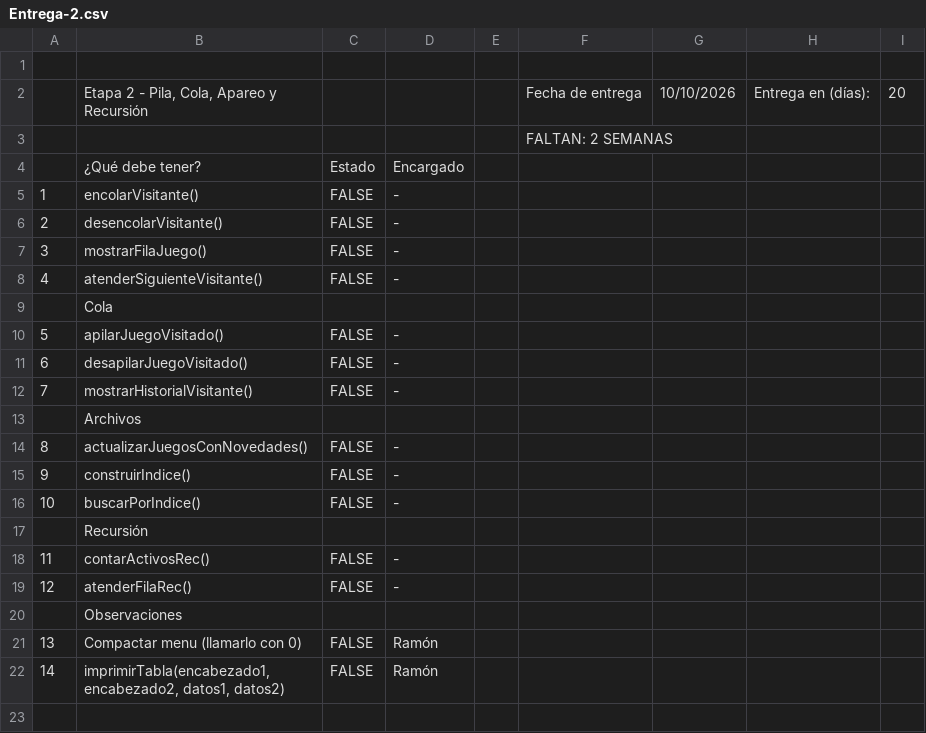
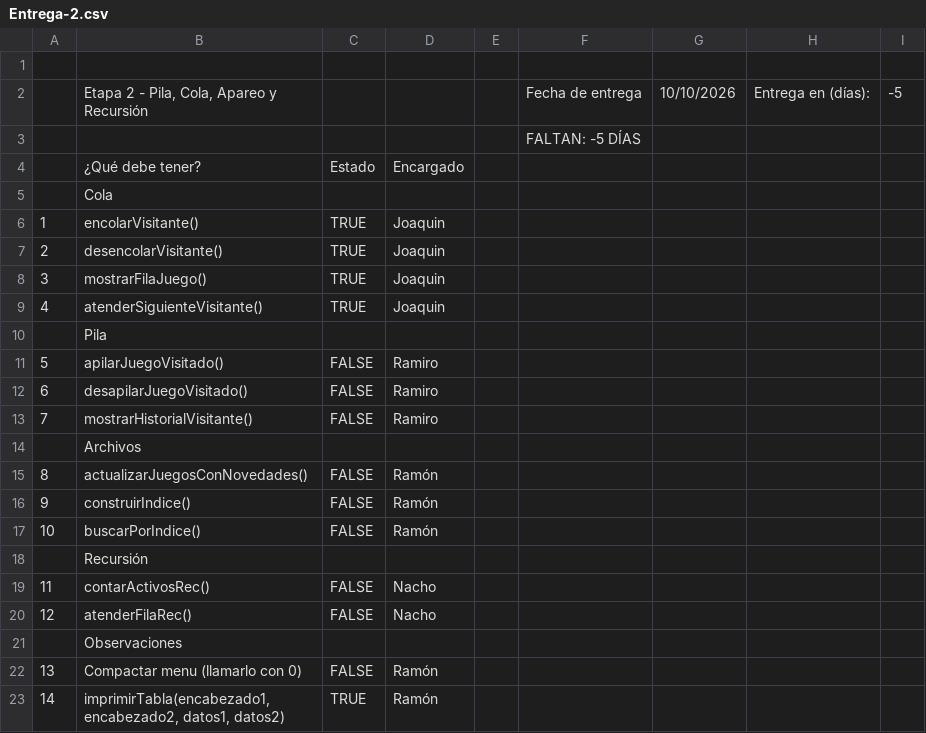
Before and after one commit to RamonEnProceso/TP-Integrador-Algoritmos-2026, a CSV file: docs/CSVs/Entrega-2.csv, drawn as a sheet.

Commit message:
feat: Actualizar planilla

```diff
--- a/docs/CSVs/Entrega-2.csv
+++ b/docs/CSVs/Entrega-2.csv
@@ -1,22 +1,23 @@
 ,,,,,,,,
-,"Etapa 2 - Pila, Cola, Apareo y Recursión",,,,Fecha de entrega,10/10/2026,Entrega en (días):,20
-,,,,,FALTAN: 2 SEMANAS,,,
+,"Etapa 2 - Pila, Cola, Apareo y Recursión",,,,Fecha de entrega,10/10/2026,Entrega en (días):,-5
+,,,,,FALTAN: -5 DÍAS,,,
 ,¿Qué debe tener?,Estado,Encargado,,,,,
-1,encolarVisitante(),FALSE,-,,,,,
-2,desencolarVisitante(),FALSE,-,,,,,
-3,mostrarFilaJuego(),FALSE,-,,,,,
-4,atenderSiguienteVisitante(),FALSE,-,,,,,
 ,Cola,,,,,,,
-5,apilarJuegoVisitado(),FALSE,-,,,,,
-6,desapilarJuegoVisitado(),FALSE,-,,,,,
-7,mostrarHistorialVisitante(),FALSE,-,,,,,
+1,encolarVisitante(),TRUE,Joaquin,,,,,
+2,desencolarVisitante(),TRUE,Joaquin,,,,,
+3,mostrarFilaJuego(),TRUE,Joaquin,,,,,
+4,atenderSiguienteVisitante(),TRUE,Joaquin,,,,,
+,Pila,,,,,,,
+5,apilarJuegoVisitado(),FALSE,Ramiro,,,,,
+6,desapilarJuegoVisitado(),FALSE,Ramiro,,,,,
+7,mostrarHistorialVisitante(),FALSE,Ramiro,,,,,
 ,Archivos,,,,,,,
-8,actualizarJuegosConNovedades(),FALSE,-,,,,,
-9,construirIndice(),FALSE,-,,,,,
-10,buscarPorIndice(),FALSE,-,,,,,
+8,actualizarJuegosConNovedades(),FALSE,Ramón,,,,,
+9,construirIndice(),FALSE,Ramón,,,,,
+10,buscarPorIndice(),FALSE,Ramón,,,,,
 ,Recursión,,,,,,,
-11,contarActivosRec(),FALSE,-,,,,,
-12,atenderFilaRec(),FALSE,-,,,,,
+11,contarActivosRec(),FALSE,Nacho,,,,,
+12,atenderFilaRec(),FALSE,Nacho,,,,,
 ,Observaciones,,,,,,,
 13,Compactar menu (llamarlo con 0),FALSE,Ramón,,,,,
-14,"imprimirTabla(encabezado1,encabezado2, datos1, datos2)",FALSE,Ramón,,,,,
+14,"imprimirTabla(encabezado1,encabezado2, datos1, datos2)",TRUE,Ramón,,,,,
```
